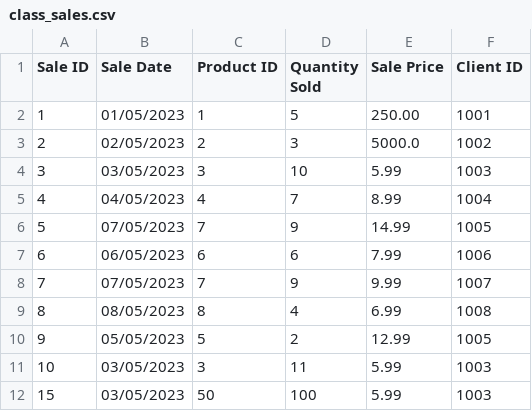
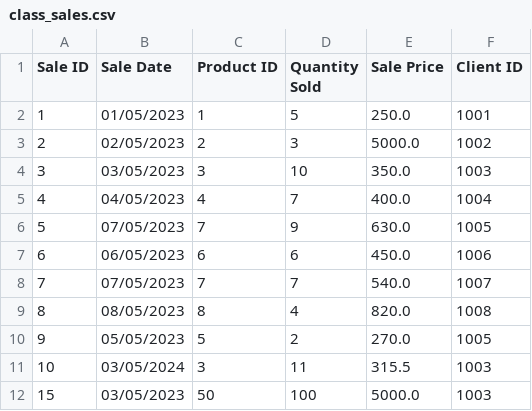
Before and after one commit to Mariama310/PROJET--1-, a CSV file: class_sales.csv, drawn as a sheet.

Commit message:
Update for class Sale: sale_date functions and sale_price functions

```diff
--- a/class_sales.csv
+++ b/class_sales.csv
@@ -1,12 +1,12 @@
 Sale ID,Sale Date,Product ID,Quantity Sold,Sale Price,Client ID
-1,01/05/2023,1,5,250.00,1001
+1,01/05/2023,1,5,250.0,1001
 2,02/05/2023,2,3,5000.0,1002
-3,03/05/2023,3,10,5.99,1003
-4,04/05/2023,4,7,8.99,1004
-5,07/05/2023,7,9,14.99,1005
-6,06/05/2023,6,6,7.99,1006
-7,07/05/2023,7,9,9.99,1007
-8,08/05/2023,8,4,6.99,1008
-9,05/05/2023,5,2,12.99,1005
-10,03/05/2023,3,11,5.99,1003
-15,03/05/2023,50,100,5.99,1003
+3,03/05/2023,3,10,350.0,1003
+4,04/05/2023,4,7,400.0,1004
+5,07/05/2023,7,9,630.0,1005
+6,06/05/2023,6,6,450.0,1006
+7,07/05/2023,7,7,540.0,1007
+8,08/05/2023,8,4,820.0,1008
+9,05/05/2023,5,2,270.0,1005
+10,03/05/2024,3,11,315.5,1003
+15,03/05/2023,50,100,5000.0,1003
```
Also changed, not shown: deleted_sales.csv, 1 other file.
